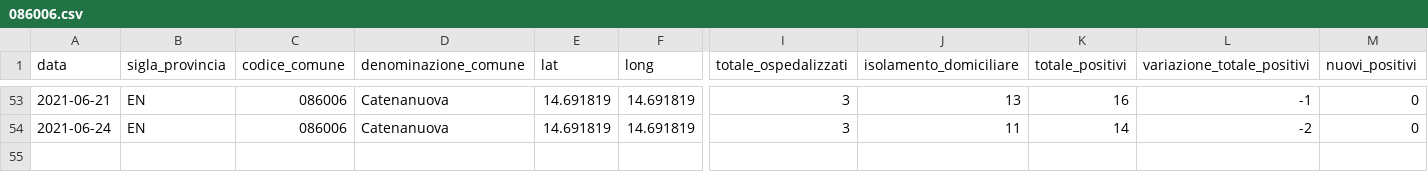
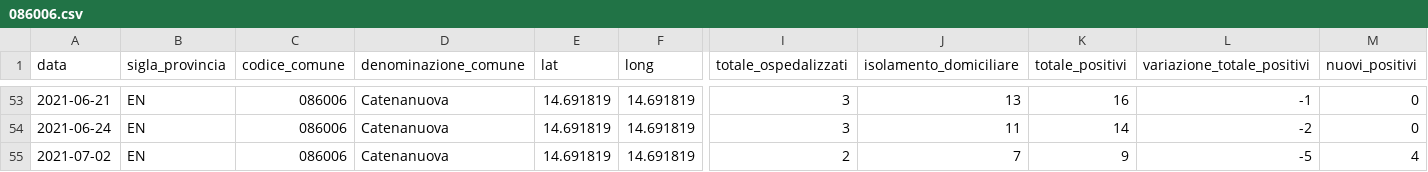
Before and after one commit to opendatasicilia/informa-covid19, a CSV file: dati/informacovid/086006/086006.csv, drawn as a sheet; only a part is shown, gaps mark what is left out; rows hold the shown columns only; the diff names each change by its address in the sheet, - before the commit and + after, or states it on an @@ line.

```diff
--- a/dati/informacovid/086006/086006.csv
+++ b/dati/informacovid/086006/086006.csv
+row 55: 2021-07-02 | EN | 086006 | Catenanuova | 14.691819 | 14.691819 | 2 | 7 | 9 | -5 | 4
```
